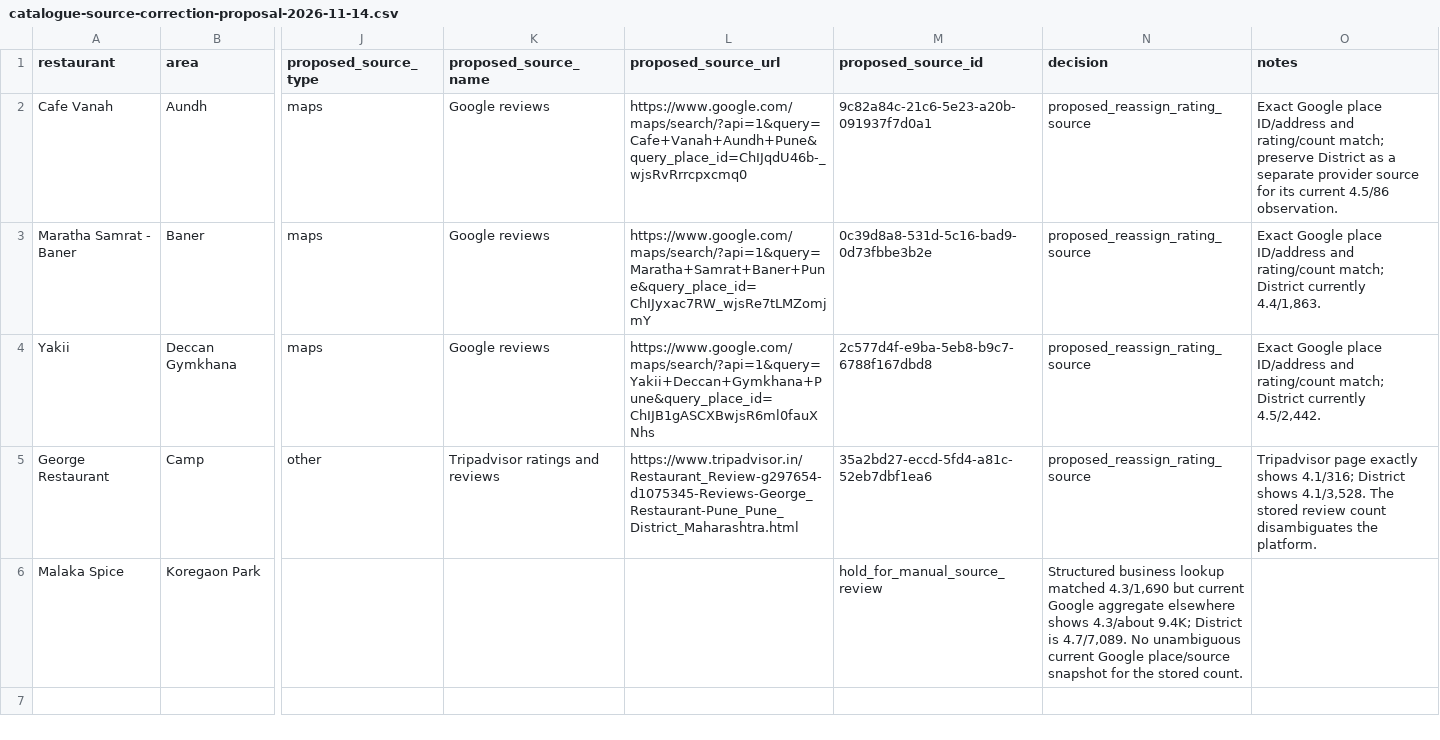
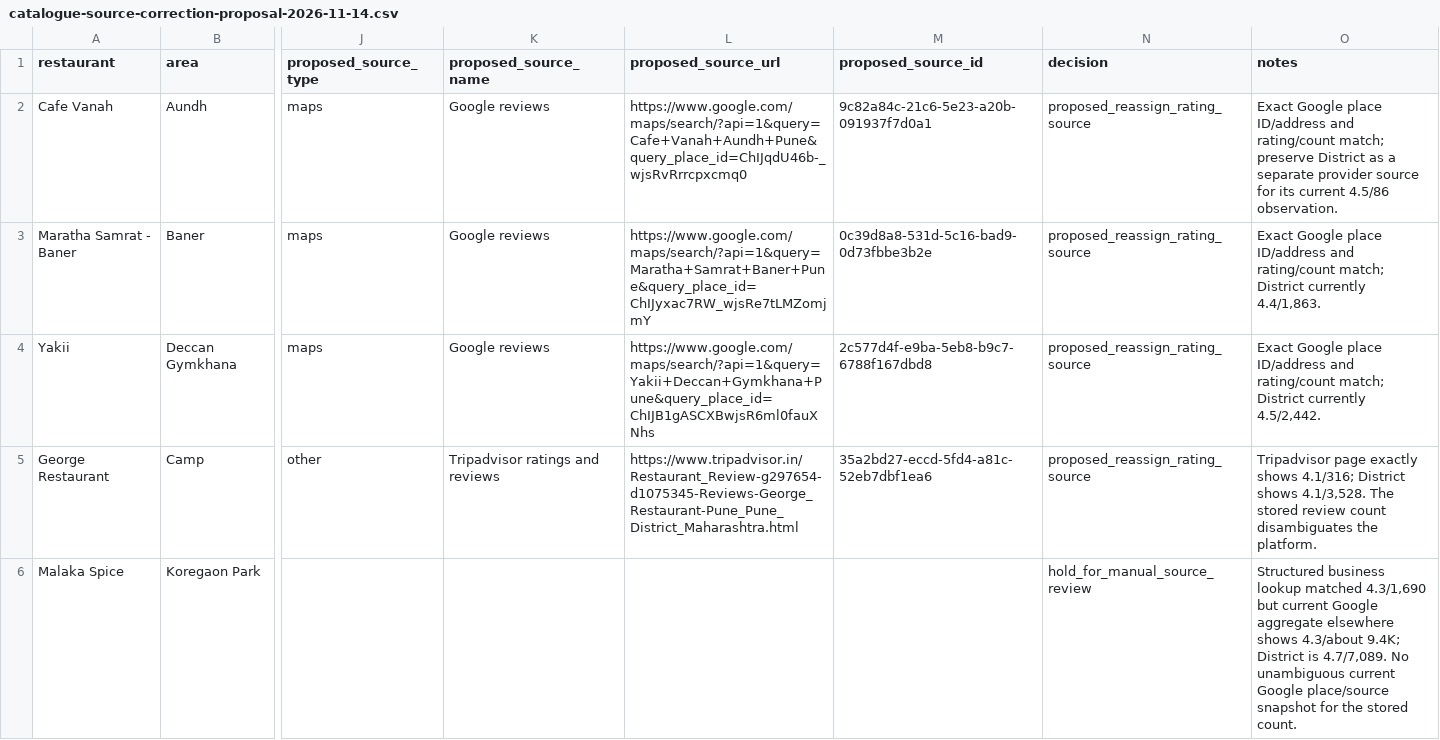
Before and after one commit to Udayan6611/foodgraph, a CSV file: docs/data/catalogue-source-correction-proposal-2026-11-14.csv, drawn as a sheet; only a part is shown, gaps mark what is left out; the diff names each change by its address in the sheet, - before the commit and + after, or states it on an @@ line.

Commit message:
Fix Malaka hold row CSV column alignment

```diff
--- a/docs/data/catalogue-source-correction-proposal-2026-11-14.csv
+++ b/docs/data/catalogue-source-correction-proposal-2026-11-14.csv
-M6 (proposed_source_id): hold_for_manual_source_review
+M6 (proposed_source_id): (empty)
-N6 (decision): Structured business lookup matched 4.3/1,690 but current Google aggregate elsewhere shows 4.3/about 9.4K; District is 4.7/7,089. No unambiguous current Google place/source snapshot for the stored count.
+N6 (decision): hold_for_manual_source_review
-O6 (notes): (empty)
+O6 (notes): Structured business lookup matched 4.3/1,690 but current Google aggregate elsewhere shows 4.3/about 9.4K; District is 4.7/7,089. No unambiguous current Google place/source snapshot for the stored count.
```
